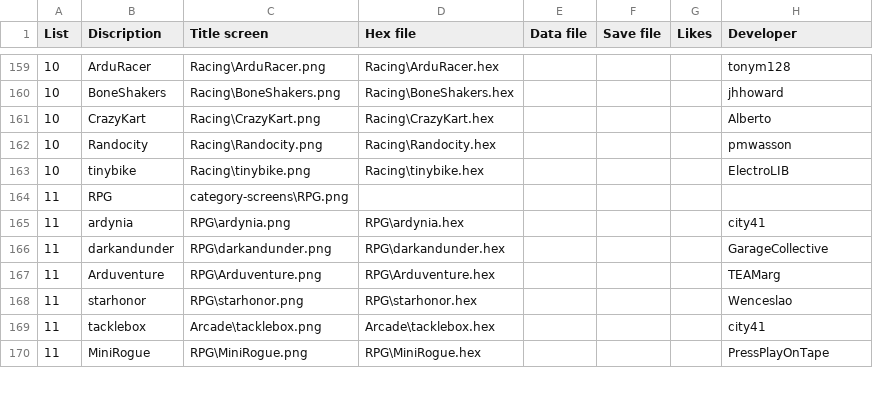
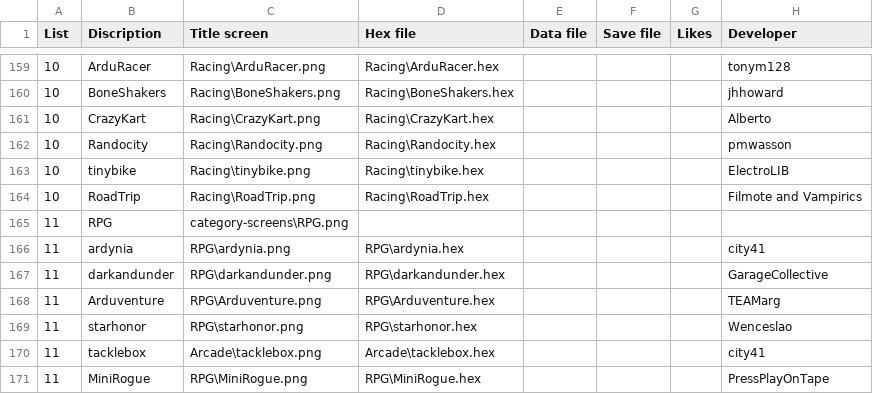
Before and after one commit to mad4j/arduboyfx-myflashcard, a CSV file: flashcart/flashcart-index.csv, drawn as a sheet; only a part is shown, gaps mark what is left out; the diff names each change by its address in the sheet, - before the commit and + after, or states it on an @@ line.

Commit message:
Added RoadTrip

```diff
--- a/flashcart/flashcart-index.csv
+++ b/flashcart/flashcart-index.csv
+row 164: 10 | RoadTrip | Racing\RoadTrip.png | Racing\RoadTrip.hex |  |  |  | Filmote and Vampirics
```
Also changed, not shown: 4 other files.
